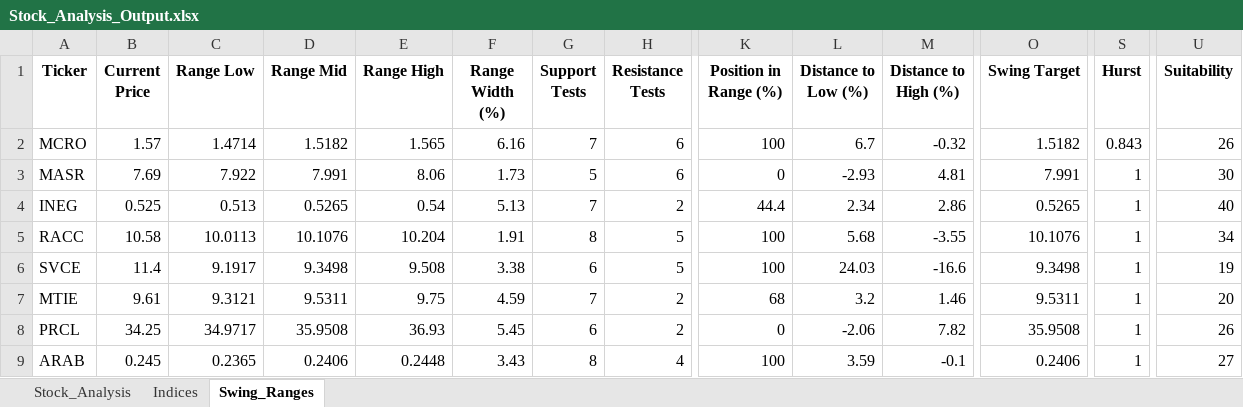
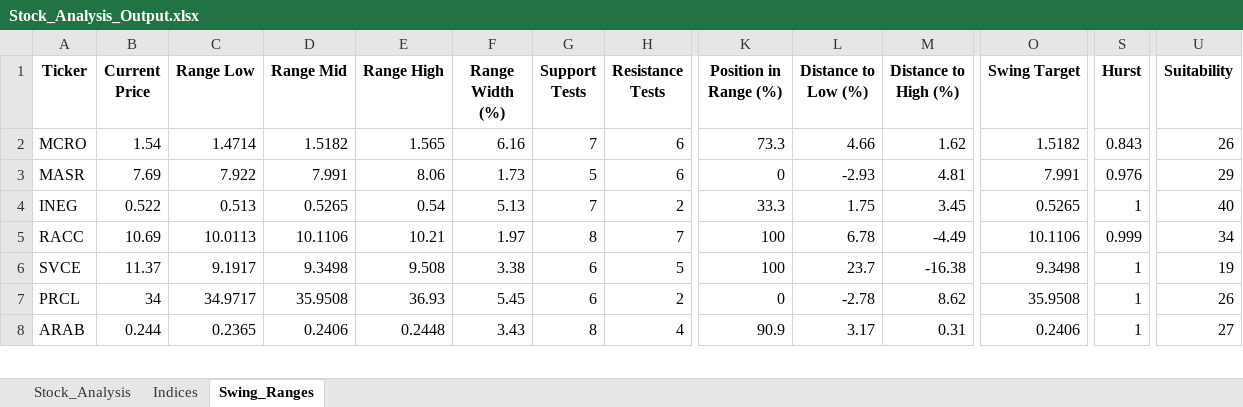
Before and after one commit to ARa2of/egx-stock-analysis, an Excel workbook: Stock_Analysis_Output.xlsx, sheet Swing_Ranges, drawn as a sheet; only a part is shown, gaps mark what is left out; values as stored, in another font and other column widths than the file's, no borders; removed rows and columns are numbered as before the commit, all else as after; rows hold the shown columns only; the diff covers the shown part only; the diff names each change by its address in the sheet, - before the commit and + after, or states it on an @@ line.

```diff
--- a/Stock_Analysis_Output.xlsx (sheet Swing_Ranges)
+++ b/Stock_Analysis_Output.xlsx (sheet Swing_Ranges)
-B2 (Current Price): 1.57
+B2 (Current Price): 1.54
-K2 (Position in Range (%)): 100
+K2 (Position in Range (%)): 73.3
-L2 (Distance to Low (%)): 6.7
+L2 (Distance to Low (%)): 4.66
-M2 (Distance to High (%)): -0.32
+M2 (Distance to High (%)): 1.62
-S3 (Hurst): 1
+S3 (Hurst): 0.976
-U3 (Suitability): 30
+U3 (Suitability): 29
-B4 (Current Price): 0.525
+B4 (Current Price): 0.522
-K4 (Position in Range (%)): 44.4
+K4 (Position in Range (%)): 33.3
-L4 (Distance to Low (%)): 2.34
+L4 (Distance to Low (%)): 1.75
-M4 (Distance to High (%)): 2.86
+M4 (Distance to High (%)): 3.45
-B5 (Current Price): 10.58
+B5 (Current Price): 10.69
-D5 (Range Mid): 10.1076
+D5 (Range Mid): 10.1106
-E5 (Range High): 10.204
+E5 (Range High): 10.21
-F5 (Range Width (%)): 1.91
+F5 (Range Width (%)): 1.97
-H5 (Resistance Tests): 5
+H5 (Resistance Tests): 7
-L5 (Distance to Low (%)): 5.68
+L5 (Distance to Low (%)): 6.78
-M5 (Distance to High (%)): -3.55
+M5 (Distance to High (%)): -4.49
-O5 (Swing Target): 10.1076
+O5 (Swing Target): 10.1106
-S5 (Hurst): 1
+S5 (Hurst): 0.999
-B6 (Current Price): 11.4
+B6 (Current Price): 11.37
-L6 (Distance to Low (%)): 24.03
+L6 (Distance to Low (%)): 23.7
-M6 (Distance to High (%)): -16.6
+M6 (Distance to High (%)): -16.38
-row 7: MTIE | 9.61 | 9.3121 | 9.5311 | 9.75 | 4.59 | 7 | 2 | 68 | 3.2 | 1.46 | 9.5311 | 1 | 20
-B7 (Current Price): 34.25
+B7 (Current Price): 34
-L7 (Distance to Low (%)): -2.06
+L7 (Distance to Low (%)): -2.78
-M7 (Distance to High (%)): 7.82
+M7 (Distance to High (%)): 8.62
-B8 (Current Price): 0.245
+B8 (Current Price): 0.244
-K8 (Position in Range (%)): 100
+K8 (Position in Range (%)): 90.9
-L8 (Distance to Low (%)): 3.59
+L8 (Distance to Low (%)): 3.17
-M8 (Distance to High (%)): -0.1
+M8 (Distance to High (%)): 0.31
```
Also changed, not shown: 19 added rows, 16 removed rows and 113 edited cells elsewhere in this sheet, sheet Stock_Analysis, sheet Indices, 1 other file.
